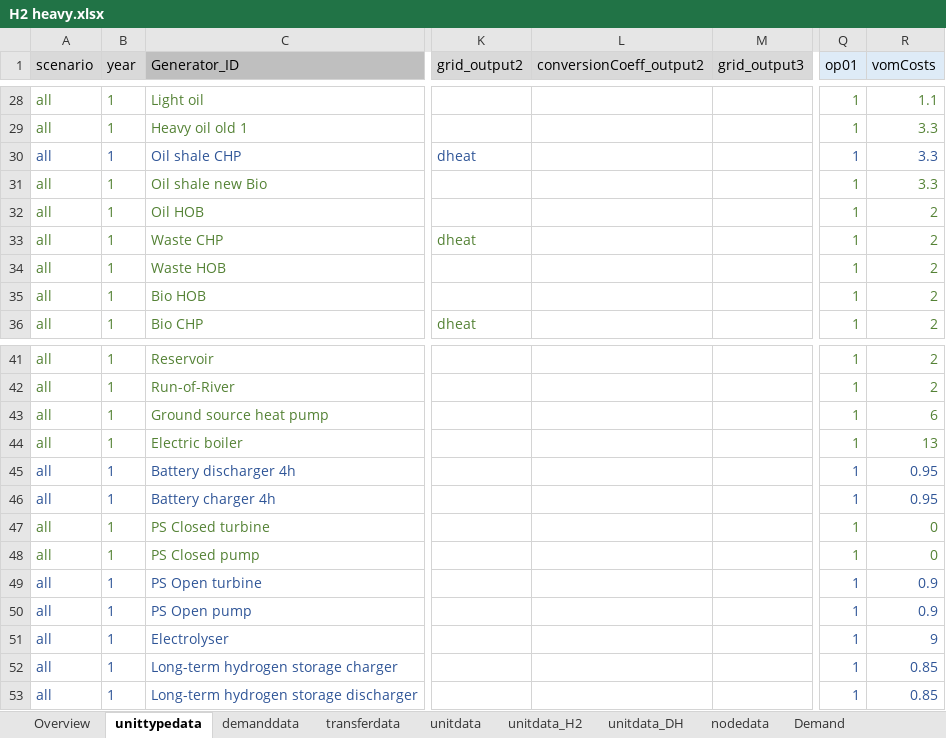
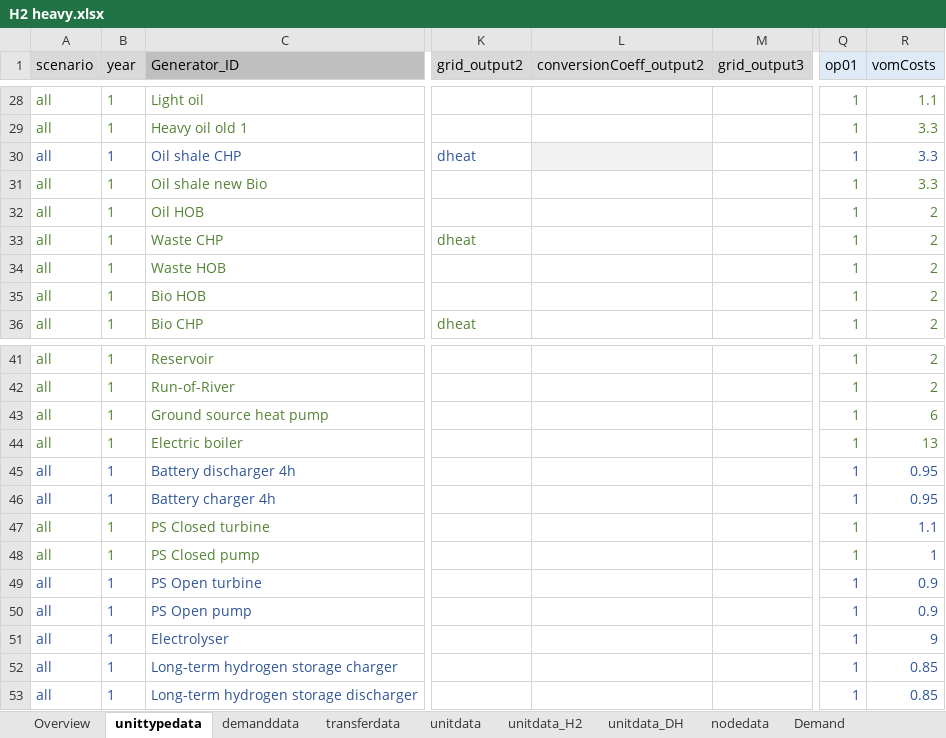
Before and after one commit to vttresearch/north_european_model, an Excel workbook: src_files/data_files/H2 heavy.xlsx, sheet unittypedata, drawn as a sheet; only a part is shown, gaps mark what is left out; values as stored, in another font and other column widths than the file's, no borders; conditional formats not drawn; the diff names each change by its address in the sheet, - before the commit and + after, or states it on an @@ line.

```diff
--- a/src_files/data_files/H2 heavy.xlsx (sheet unittypedata)
+++ b/src_files/data_files/H2 heavy.xlsx (sheet unittypedata)
-L30 fill: none
+L30 fill: #F2F2F2
-R47 (vomCosts): 0
+R47 (vomCosts): 1.1
-R47:R48 text colour: #548235
+R47:R48 text colour: #2F5597
-R48 (vomCosts): 0
+R48 (vomCosts): 1
```
Also changed, not shown: sheet transferdata, sheet nodedata, sheet unitdata_DH, charts or pictures.
